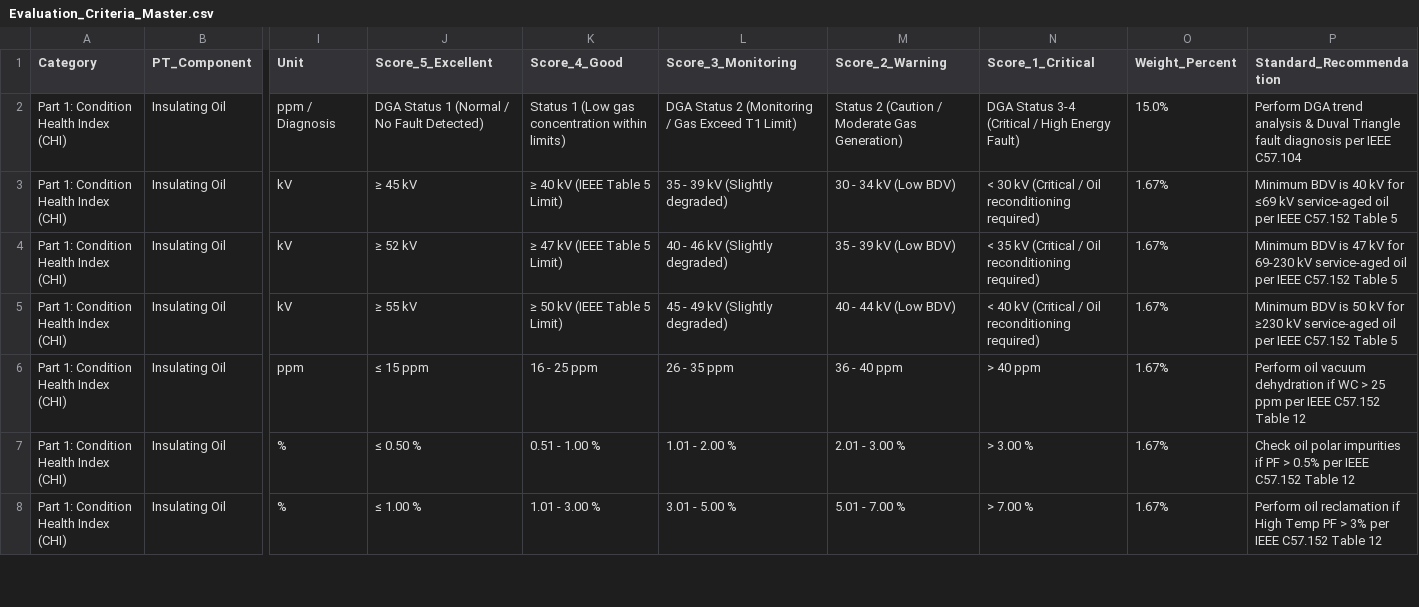
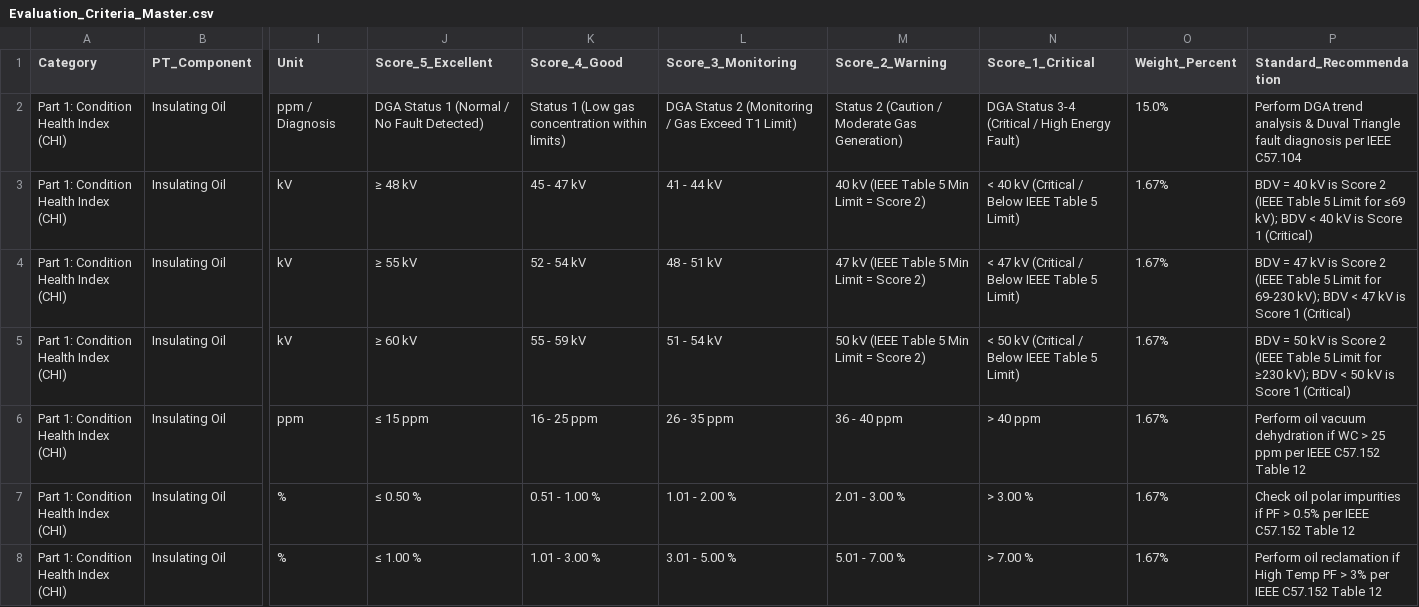
Before and after one commit to TransformerTeam/transformer-asset, a CSV file: Criteria/Evaluation_Criteria_Master.csv, drawn as a sheet; only a part is shown, gaps mark what is left out; the diff names each change by its address in the sheet, - before the commit and + after, or states it on an @@ line.

Commit message:
feat(eval): map IEEE C57.152 Table 5 minimum BDV limit to Score 2 (Warning) and below limit to Score 1 (Critical)

```diff
--- a/Criteria/Evaluation_Criteria_Master.csv
+++ b/Criteria/Evaluation_Criteria_Master.csv
-J3 (Score_5_Excellent): ≥ 45 kV
+J3 (Score_5_Excellent): ≥ 48 kV
-K3 (Score_4_Good): ≥ 40 kV (IEEE Table 5 Limit)
+K3 (Score_4_Good): 45 - 47 kV
-L3 (Score_3_Monitoring): 35 - 39 kV (Slightly degraded)
+L3 (Score_3_Monitoring): 41 - 44 kV
-M3 (Score_2_Warning): 30 - 34 kV (Low BDV)
+M3 (Score_2_Warning): 40 kV (IEEE Table 5 Min Limit = Score 2)
-N3 (Score_1_Critical): < 30 kV (Critical / Oil reconditioning required)
+N3 (Score_1_Critical): < 40 kV (Critical / Below IEEE Table 5 Limit)
-P3 (Standard_Recommendation): Minimum BDV is 40 kV for ≤69 kV service-aged oil per IEEE C57.152 Table 5
+P3 (Standard_Recommendation): BDV = 40 kV is Score 2 (IEEE Table 5 Limit for ≤69 kV); BDV < 40 kV is Score 1 (Critical)
-J4 (Score_5_Excellent): ≥ 52 kV
+J4 (Score_5_Excellent): ≥ 55 kV
-K4 (Score_4_Good): ≥ 47 kV (IEEE Table 5 Limit)
+K4 (Score_4_Good): 52 - 54 kV
-L4 (Score_3_Monitoring): 40 - 46 kV (Slightly degraded)
+L4 (Score_3_Monitoring): 48 - 51 kV
-M4 (Score_2_Warning): 35 - 39 kV (Low BDV)
+M4 (Score_2_Warning): 47 kV (IEEE Table 5 Min Limit = Score 2)
-N4 (Score_1_Critical): < 35 kV (Critical / Oil reconditioning required)
+N4 (Score_1_Critical): < 47 kV (Critical / Below IEEE Table 5 Limit)
-P4 (Standard_Recommendation): Minimum BDV is 47 kV for 69-230 kV service-aged oil per IEEE C57.152 Table 5
+P4 (Standard_Recommendation): BDV = 47 kV is Score 2 (IEEE Table 5 Limit for 69-230 kV); BDV < 47 kV is Score 1 (Critical)
-J5 (Score_5_Excellent): ≥ 55 kV
+J5 (Score_5_Excellent): ≥ 60 kV
-K5 (Score_4_Good): ≥ 50 kV (IEEE Table 5 Limit)
+K5 (Score_4_Good): 55 - 59 kV
-L5 (Score_3_Monitoring): 45 - 49 kV (Slightly degraded)
+L5 (Score_3_Monitoring): 51 - 54 kV
-M5 (Score_2_Warning): 40 - 44 kV (Low BDV)
+M5 (Score_2_Warning): 50 kV (IEEE Table 5 Min Limit = Score 2)
-N5 (Score_1_Critical): < 40 kV (Critical / Oil reconditioning required)
+N5 (Score_1_Critical): < 50 kV (Critical / Below IEEE Table 5 Limit)
-P5 (Standard_Recommendation): Minimum BDV is 50 kV for ≥230 kV service-aged oil per IEEE C57.152 Table 5
+P5 (Standard_Recommendation): BDV = 50 kV is Score 2 (IEEE Table 5 Limit for ≥230 kV); BDV < 50 kV is Score 1 (Critical)
```
Also changed, not shown: Evaluation_Criteria_Master.csv, 2 other files.
